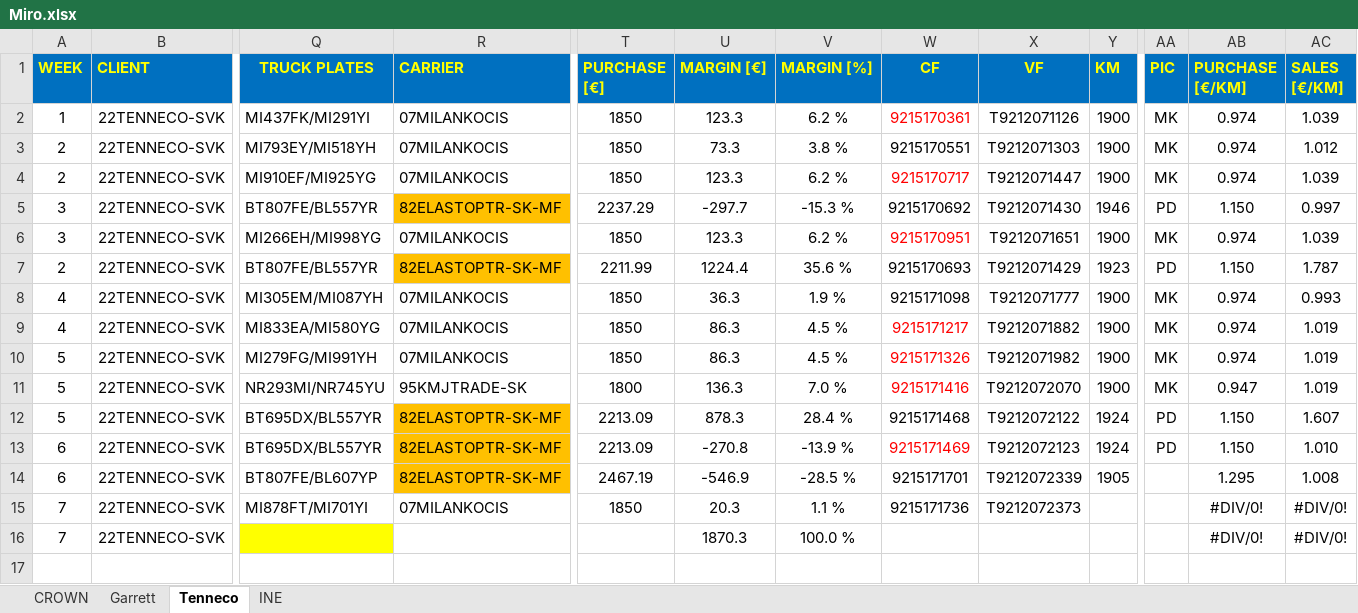
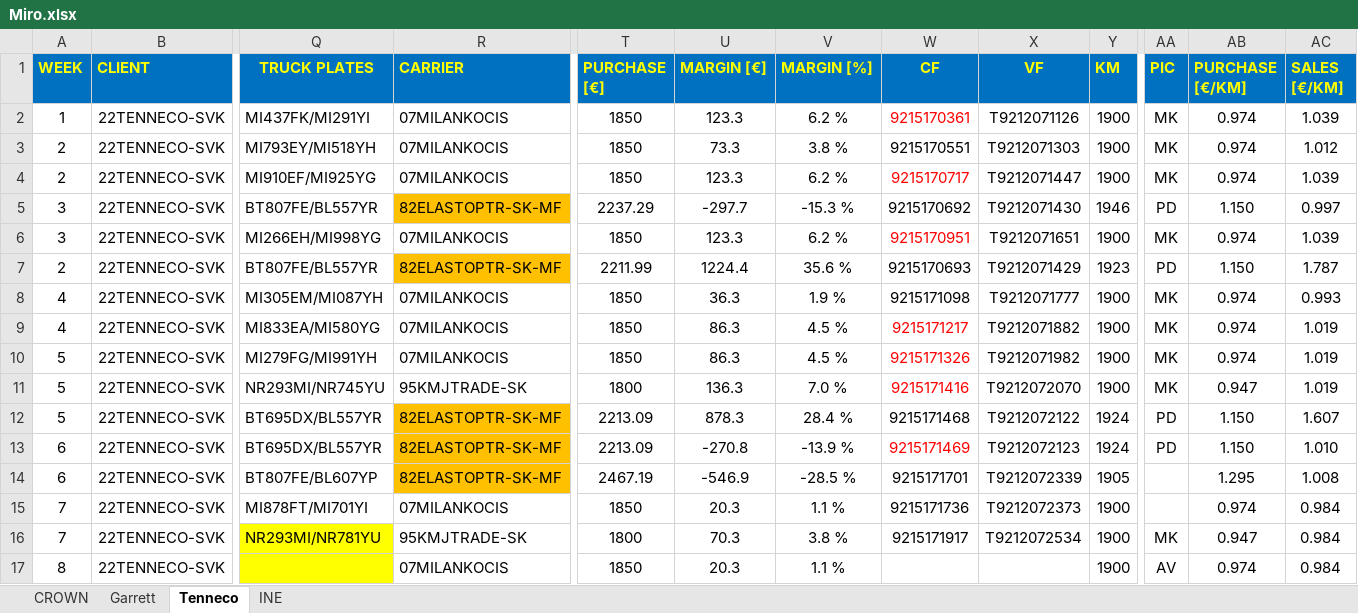
Before and after one commit to TIS2023-FMFI/kontrola-dorucenia, an Excel workbook: website/attachments/Miro.xlsx, sheet Tenneco, drawn as a sheet; only a part is shown, gaps mark what is left out; values as stored, in another font and other column widths than the file's, no borders; conditional formats and table styles not drawn; rows hold the shown columns only; the diff names each change by its address in the sheet, - before the commit and + after, or states it on an @@ line.

```diff
--- a/website/attachments/Miro.xlsx (sheet Tenneco)
+++ b/website/attachments/Miro.xlsx (sheet Tenneco)
-Y15:Y16 (KM): (empty)
+Y15:Y16 (KM): 1900
-AB15 (PURCHASE [€/KM]): #DIV/0!
+AB15 (PURCHASE [€/KM]): 0.974
-AC15:AC16 (SALES [€/KM]): #DIV/0!
+AC15:AC16 (SALES [€/KM]): 0.984
-Q16 (TRUCK PLATES): (empty)
+Q16 (TRUCK PLATES): NR293MI/NR781YU
-R16 (CARRIER): (empty)
+R16 (CARRIER): 95KMJTRADE-SK
-T16 (PURCHASE [€]): (empty)
+T16 (PURCHASE [€]): 1800
-U16 (MARGIN [€]): 1870.3
+U16 (MARGIN [€]): 70.3
-V16 (MARGIN [%]): 100.0 %
+V16 (MARGIN [%]): 3.8 %
-W16 (CF): (empty)
+W16 (CF): 9215171917
-X16 (VF): (empty)
+X16 (VF): T9212072534
-AA16 (PIC): (empty)
+AA16 (PIC): MK
-AB16 (PURCHASE [€/KM]): #DIV/0!
+AB16 (PURCHASE [€/KM]): 0.947
+row 17: 8 | 22TENNECO-SVK |  | 07MILANKOCIS | 1850 | 20.3 | 1.1 % |  |  | 1900 | AV | 0.974 | 0.984
```
Also changed, not shown: sheet CROWN, sheet INE, sheet Garrett, hidden cells, Evidencia_nezhod.xlsx, website/attachments/Adka.xlsx, 8 other files.
